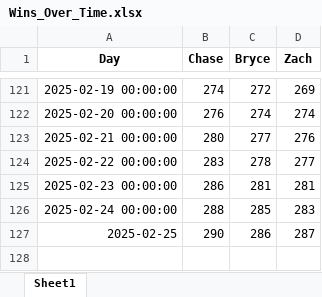
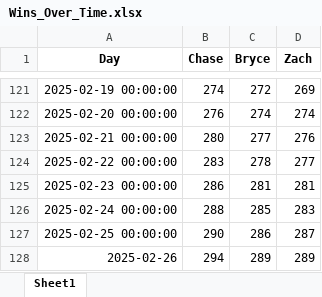
Before and after one commit to zwayne24/NBA-Extravaganza, an Excel workbook: Wins_Over_Time.xlsx, sheet Sheet1, drawn as a sheet; only a part is shown, gaps mark what is left out; values as stored, in another font and other column widths than the file's, no borders; the diff names each change by its address in the sheet, - before the commit and + after, or states it on an @@ line.

```diff
--- a/Wins_Over_Time.xlsx (sheet Sheet1)
+++ b/Wins_Over_Time.xlsx (sheet Sheet1)
-A127 (Day): 2025-02-25
+A127 (Day): 2025-02-25 00:00:00
+row 128: 2025-02-26 | 294 | 289 | 289
```
Also changed, not shown: 2 other files.
